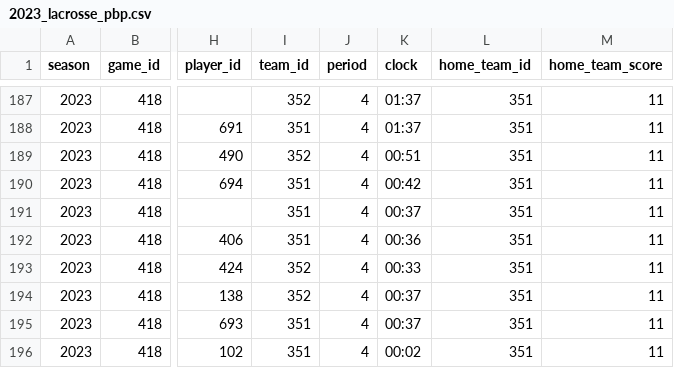
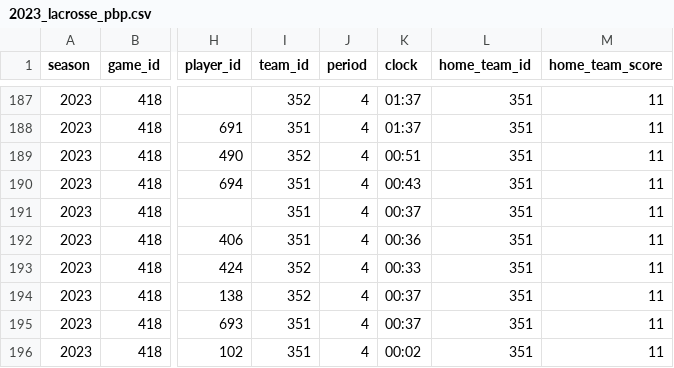
Before and after one commit to armstjc/athletes-unlimited-data, a CSV file: lacrosse/pbp/2023_lacrosse_pbp.csv, drawn as a sheet; only a part is shown, gaps mark what is left out; the diff covers the shown part only; the diff names each change by its address in the sheet, - before the commit and + after, or states it on an @@ line.

```diff
--- a/lacrosse/pbp/2023_lacrosse_pbp.csv
+++ b/lacrosse/pbp/2023_lacrosse_pbp.csv
-K190 (clock): 00:42
+K190 (clock): 00:43
```
Also changed, not shown: 11 edited cells elsewhere in this file.
